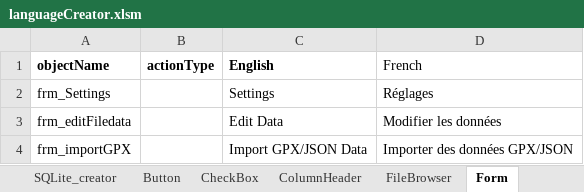
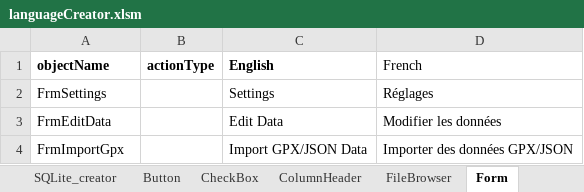
Before and after one commit to nemethviktor/GeoTagNinja, an Excel workbook: extraFiles/languageCreator.xlsm, sheet Form, drawn as a sheet; values as stored, in another font and other column widths than the file's, no borders; the diff names each change by its address in the sheet, - before the commit and + after, or states it on an @@ line.

```diff
--- a/extraFiles/languageCreator.xlsm (sheet Form)
+++ b/extraFiles/languageCreator.xlsm (sheet Form)
-A2 (objectName): frm_Settings
+A2 (objectName): FrmSettings
-A3 (objectName): frm_editFiledata
+A3 (objectName): FrmEditData
-A4 (objectName): frm_importGPX
+A4 (objectName): FrmImportGpx
```
Also changed, not shown: sheet messageBox, sheet Button, 48 other files.
